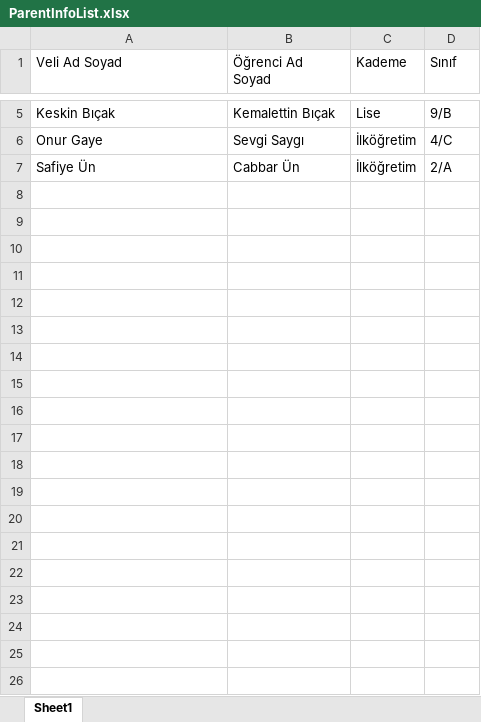
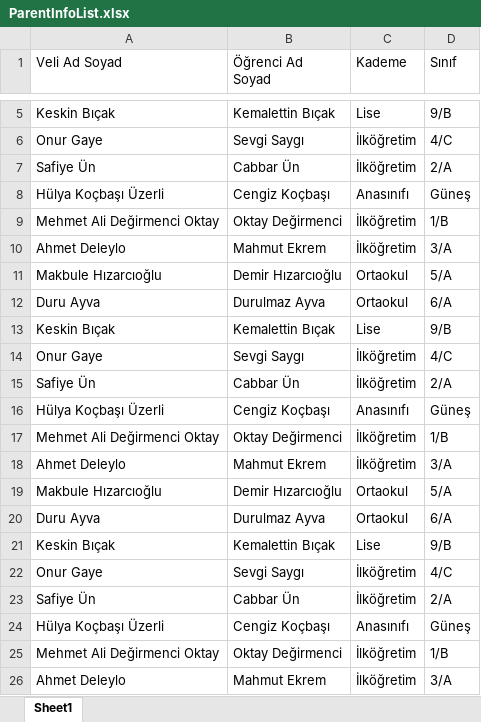
Before and after one commit to malidegirmenci/ParentIDCardApp, an Excel workbook: ParentInfoList.xlsx, sheet Sheet1, drawn as a sheet; only a part is shown, gaps mark what is left out; values as stored, in another font and other column widths than the file's, no borders; the diff covers the shown part only; the diff names each change by its address in the sheet, - before the commit and + after, or states it on an @@ line.

Commit message:
added new student

```diff
--- a/ParentInfoList.xlsx (sheet Sheet1)
+++ b/ParentInfoList.xlsx (sheet Sheet1)
+row 8: Hülya Koçbaşı Üzerli | Cengiz Koçbaşı | Anasınıfı | Güneş
+row 9: Mehmet Ali Değirmenci Oktay | Oktay Değirmenci | İlköğretim | 1/B
+row 10: Ahmet Deleylo | Mahmut Ekrem | İlköğretim | 3/A
+row 11: Makbule Hızarcıoğlu | Demir Hızarcıoğlu | Ortaokul | 5/A
+row 12: Duru Ayva | Durulmaz Ayva | Ortaokul | 6/A
+row 13: Keskin Bıçak | Kemalettin Bıçak | Lise | 9/B
+row 14: Onur Gaye | Sevgi Saygı | İlköğretim | 4/C
+row 15: Safiye Ün | Cabbar Ün | İlköğretim | 2/A
+row 16: Hülya Koçbaşı Üzerli | Cengiz Koçbaşı | Anasınıfı | Güneş
+row 17: Mehmet Ali Değirmenci Oktay | Oktay Değirmenci | İlköğretim | 1/B
+row 18: Ahmet Deleylo | Mahmut Ekrem | İlköğretim | 3/A
+row 19: Makbule Hızarcıoğlu | Demir Hızarcıoğlu | Ortaokul | 5/A
+row 20: Duru Ayva | Durulmaz Ayva | Ortaokul | 6/A
+row 21: Keskin Bıçak | Kemalettin Bıçak | Lise | 9/B
+row 22: Onur Gaye | Sevgi Saygı | İlköğretim | 4/C
+row 23: Safiye Ün | Cabbar Ün | İlköğretim | 2/A
+row 24: Hülya Koçbaşı Üzerli | Cengiz Koçbaşı | Anasınıfı | Güneş
+row 25: Mehmet Ali Değirmenci Oktay | Oktay Değirmenci | İlköğretim | 1/B
+row 26: Ahmet Deleylo | Mahmut Ekrem | İlköğretim | 3/A
```
Also changed, not shown: 194 added rows elsewhere in this sheet.
